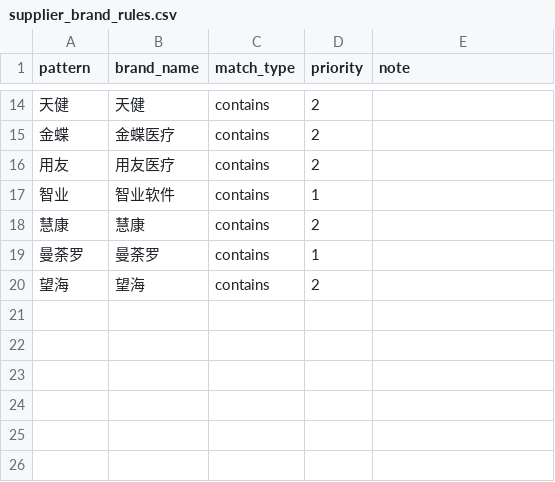
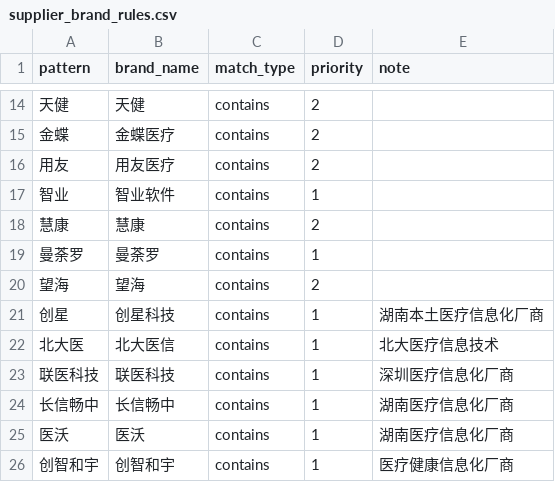
Before and after one commit to jianggong95-netizen/hunan-his-intel, a CSV file: config/supplier_brand_rules.csv, drawn as a sheet; only a part is shown, gaps mark what is left out; the diff names each change by its address in the sheet, - before the commit and + after, or states it on an @@ line.

Commit message:
feat: 附件三来源归档、省政采数据源、医院主数据与品牌治理
附件：上传/下载/预览/失效复检、类型来源SHA256上传人审计、Excel附件列；省政采 JSON 采集器（含详情正文与供应商金额）；医院名录导入与别名归并；品牌包件/集成商识别与待核队列、规则维护；最近2次同日多包合并；站内新中标提醒。

```diff
--- a/config/supplier_brand_rules.csv
+++ b/config/supplier_brand_rules.csv
+row 21: 创星 | 创星科技 | contains | 1 | 湖南本土医疗信息化厂商
+row 22: 北大医 | 北大医信 | contains | 1 | 北大医疗信息技术
+row 23: 联医科技 | 联医科技 | contains | 1 | 深圳医疗信息化厂商
+row 24: 长信畅中 | 长信畅中 | contains | 1 | 湖南医疗信息化厂商
+row 25: 医沃 | 医沃 | contains | 1 | 湖南医疗信息化厂商
+row 26: 创智和宇 | 创智和宇 | contains | 1 | 医疗健康信息化厂商
```
Also changed, not shown: 20 other files.
